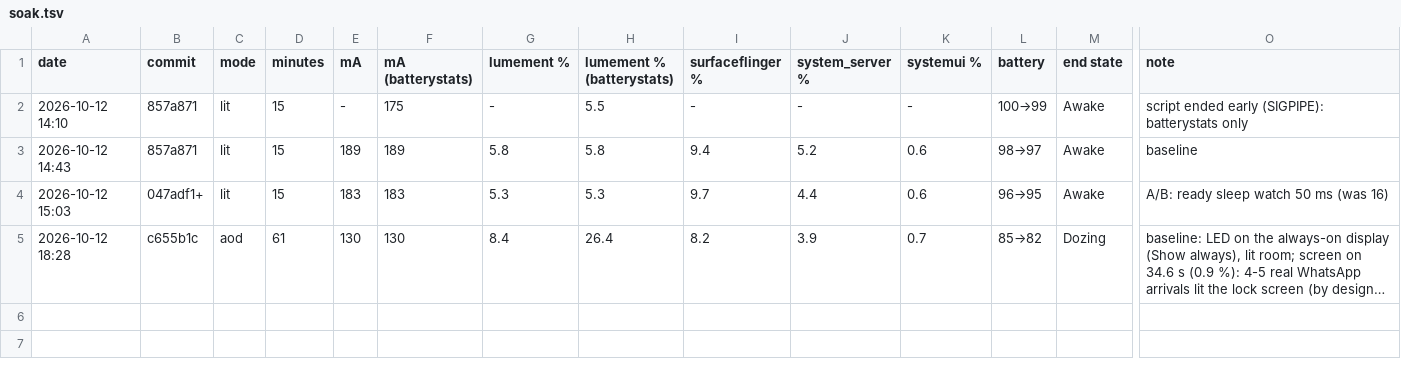
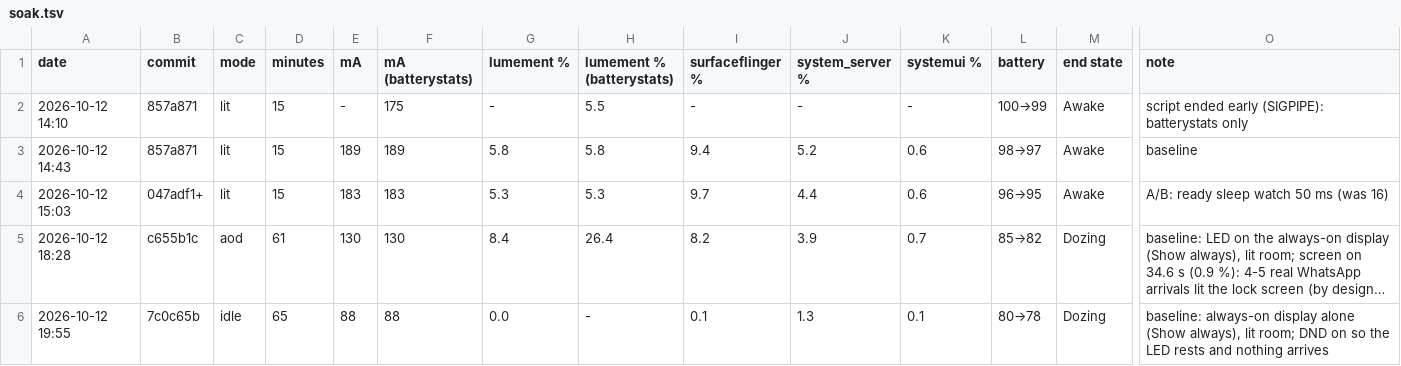
Before and after one commit to R3quest/ambient-glow, a TSV file: measurements/soak.tsv, drawn as a sheet; only a part is shown, gaps mark what is left out; long unchanged cells end in …; rows hold the shown columns only; the diff names each change by its address in the sheet, - before the commit and + after, or states it on an @@ line.

```diff
--- a/measurements/soak.tsv
+++ b/measurements/soak.tsv
+row 6: 2026-10-12 19:55 | 7c0c65b | idle | 65 | 88 | 88 | 0.0 | - | 0.1 | 1.3 | 0.1 | 80→78 | Dozing | baseline: always-on display alone (Show always), lit room; DND on so the LED rests and nothing arrives
```
